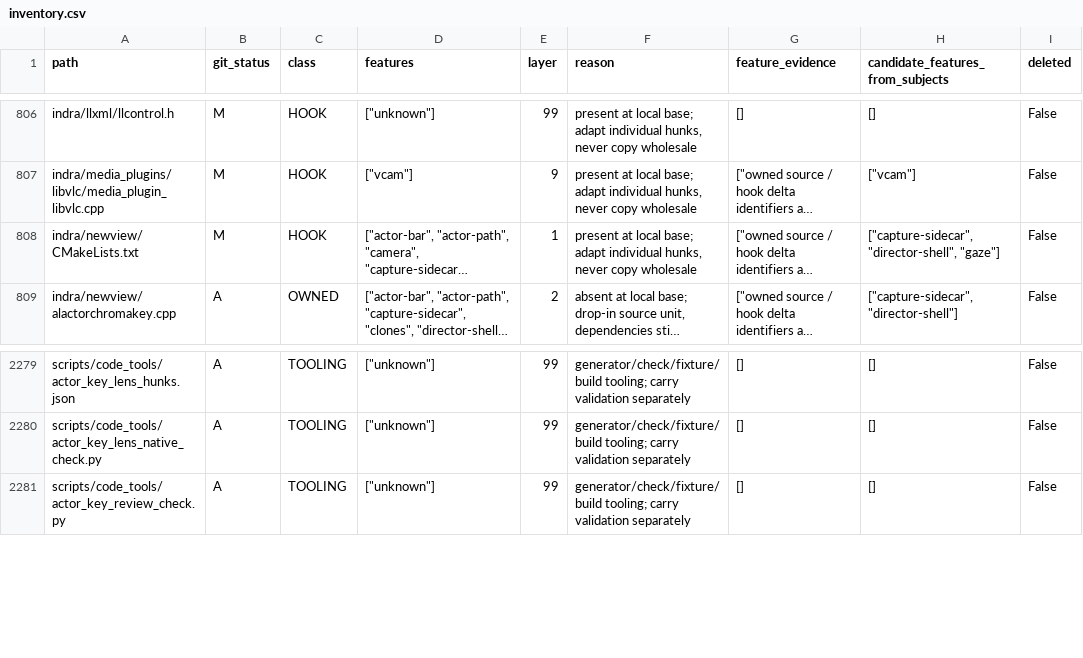
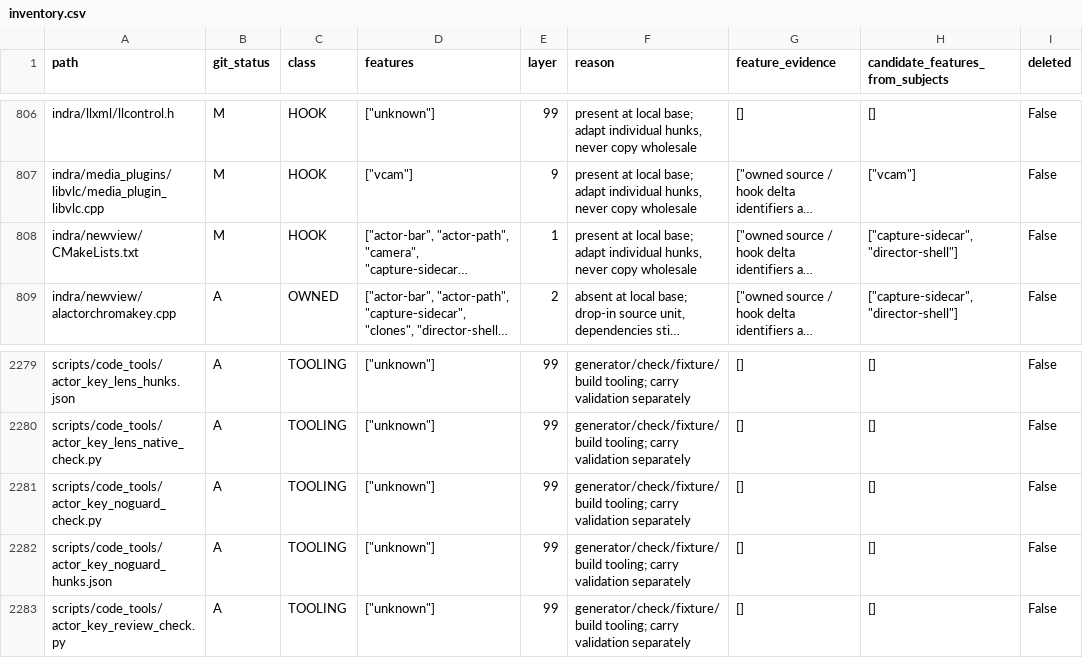
Before and after one commit to bwlupus-ctrl/Alchemy-Machinima, a CSV file: doc/director_suitcase/inventory.csv, drawn as a sheet; only a part is shown, gaps mark what is left out; long unchanged cells end in …; the diff names each change by its address in the sheet, - before the commit and + after, or states it on an @@ line.

```diff
--- a/doc/director_suitcase/inventory.csv
+++ b/doc/director_suitcase/inventory.csv
-H808 (candidate_features_from_subjects): ["capture-sidecar", "director-shell", "gaze"]
+H808 (candidate_features_from_subjects): ["capture-sidecar", "director-shell"]
+row 2281: scripts/code_tools/actor_key_noguard_check.py | A | TOOLING | ["unknown"] | 99 | generator/check/fixture/build tooling; carry validation separately | [] | [] | False
+row 2282: scripts/code_tools/actor_key_noguard_hunks.json | A | TOOLING | ["unknown"] | 99 | generator/check/fixture/build tooling; carry validation separately | [] | [] | False
```
Also changed, not shown: 47 other files.
